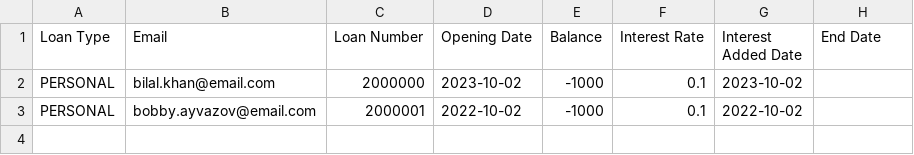
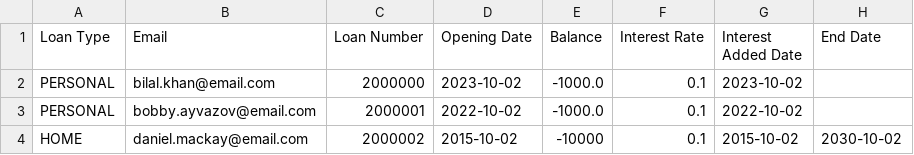
Before and after one commit to dmackay39/BankCapstone, a CSV file: src/main/resources/com/example/bankcapstone/loans.csv, drawn as a sheet; the diff names each change by its address in the sheet, - before the commit and + after, or states it on an @@ line.

```diff
--- a/src/main/resources/com/example/bankcapstone/loans.csv
+++ b/src/main/resources/com/example/bankcapstone/loans.csv
-E2:E3 (Balance): -1000
+E2:E3 (Balance): -1000.0
+row 4: HOME | daniel.mackay@email.com | 2000002 | 2015-10-02 | -10000 | 0.1 | 2015-10-02 | 2030-10-02
```
Also changed, not shown: 1 other file.
